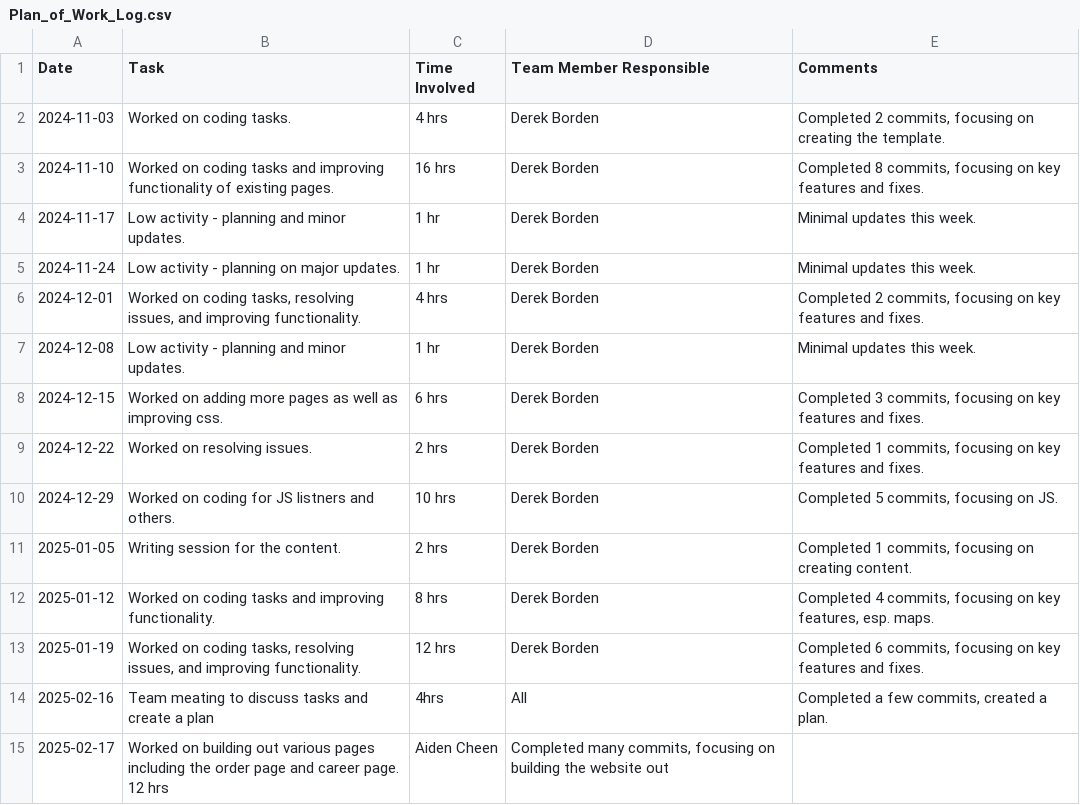
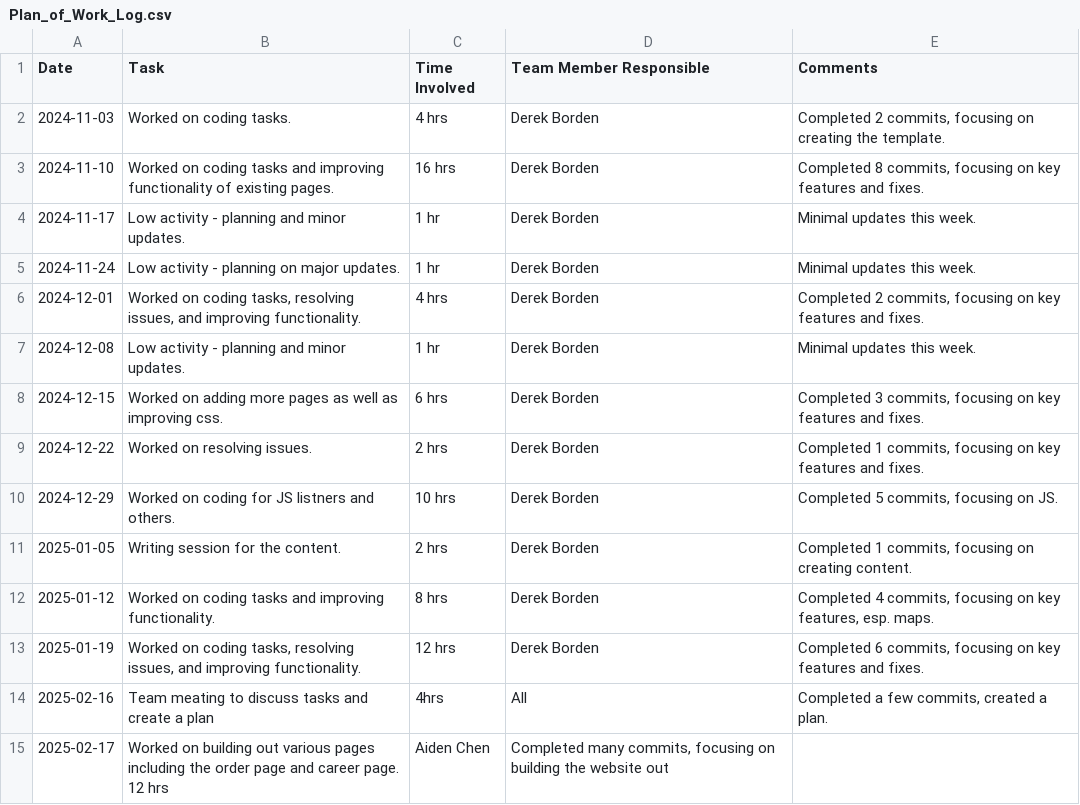
Before and after one commit to JoeMusashi9999/TSA_Project_2025, a CSV file: Plan_of_Work_Log.csv, drawn as a sheet.

```diff
--- a/Plan_of_Work_Log.csv
+++ b/Plan_of_Work_Log.csv
@@ -14,2 +14,2 @@ Date,Task,Time Involved,Team Member Responsible,Comments
 2025-02-16,"Team meating to discuss tasks and create a plan", 4hrs,"All","Completed a few commits, created a plan."
-2025-02-17,"Worked on building out various pages including the order page and career page." 12 hrs, "Aiden Cheen", "Completed many commits, focusing on building the website out"
+2025-02-17,"Worked on building out various pages including the order page and career page." 12 hrs, "Aiden Chen", "Completed many commits, focusing on building the website out"
```
Also changed, not shown: 15 other files.
